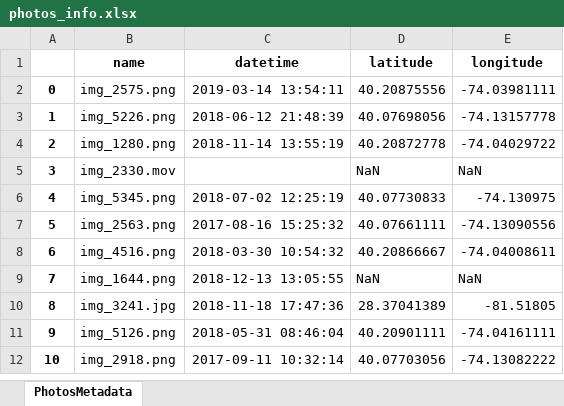
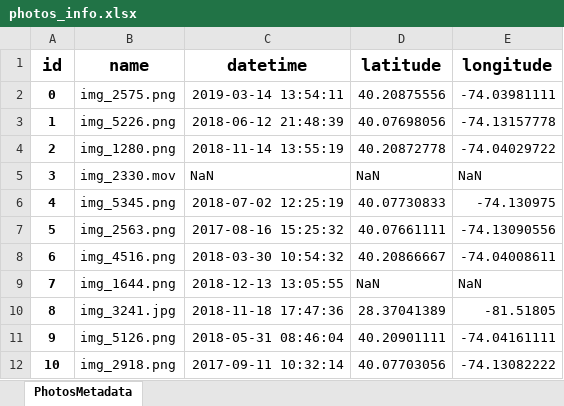
Before and after one commit to tylermneher/hmh-photos, an Excel workbook: photos_info.xlsx, sheet PhotosMetadata, drawn as a sheet; only a part is shown; values as stored, in another font and other column widths than the file's, no borders; the diff names each change by its address in the sheet, - before the commit and + after, or states it on an @@ line.

```diff
--- a/photos_info.xlsx (sheet PhotosMetadata)
+++ b/photos_info.xlsx (sheet PhotosMetadata)
-A1: (empty)
+A1: id
@@ B1:E1 text size: larger @@
-C5 (datetime): (empty)
+C5 (datetime): NaN
```
Also changed, not shown: 3 other files.
